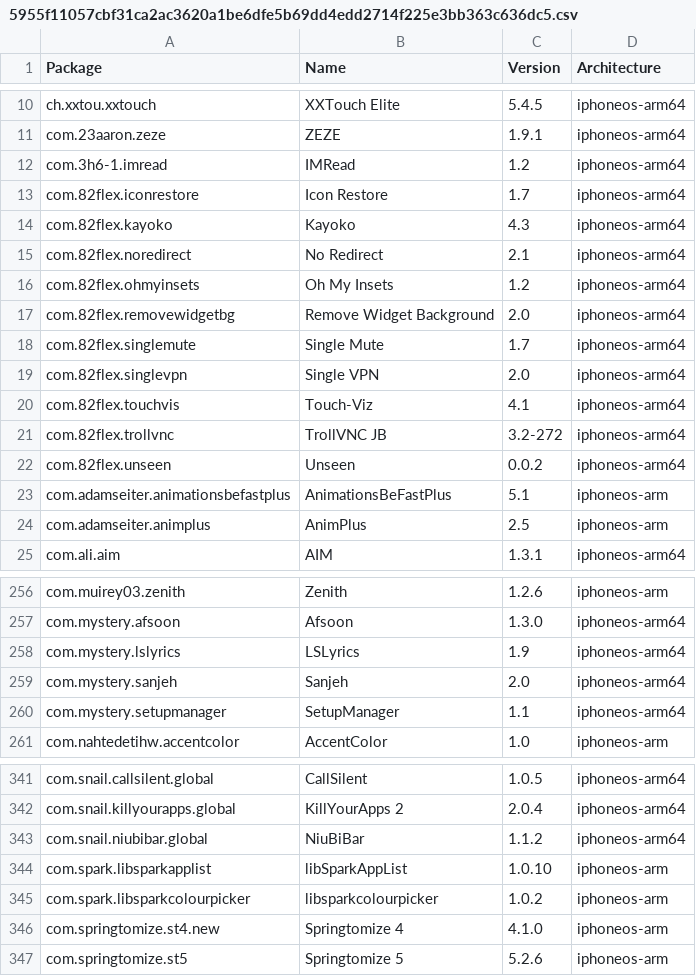
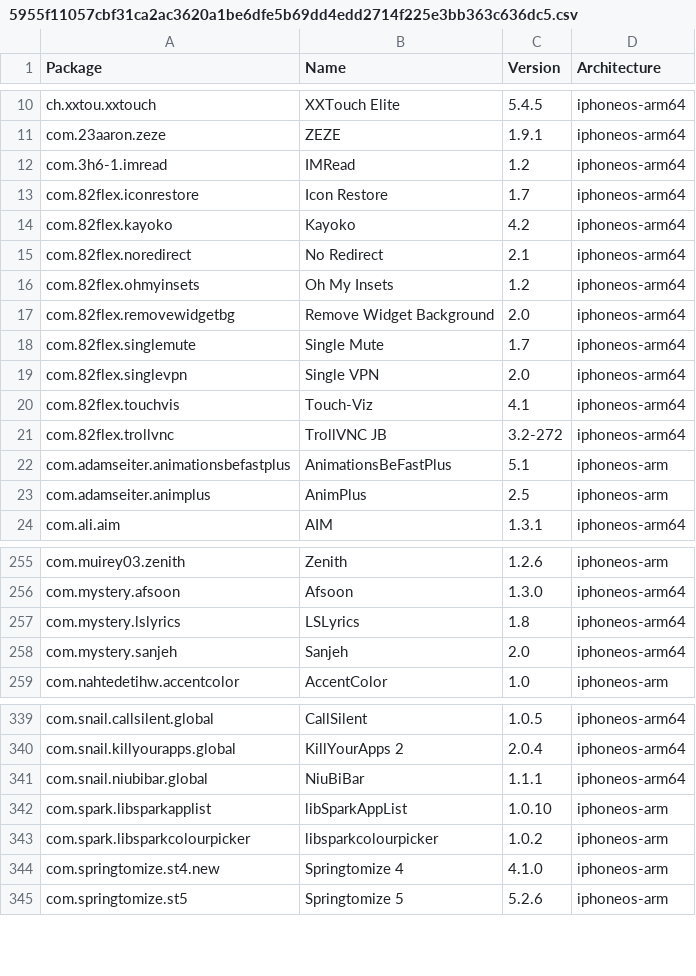
Before and after one commit to invalidunit/crc_bark, a CSV file: Library/Caches/com.nan.crc/5955f11057cbf31ca2ac3620a1be6dfe5b69dd4edd2714f225e3bb363c636dc5.csv, drawn as a sheet; only a part is shown, gaps mark what is left out.

```diff
--- a/Library/Caches/com.nan.crc/5955f11057cbf31ca2ac3620a1be6dfe5b69dd4edd2714f225e3bb363c636dc5.csv
+++ b/Library/Caches/com.nan.crc/5955f11057cbf31ca2ac3620a1be6dfe5b69dd4edd2714f225e3bb363c636dc5.csv
@@ -13,3 +13,3 @@ com.3h6-1.imread,IMRead,1.2,iphoneos-arm64
 com.82flex.iconrestore,Icon Restore,1.7,iphoneos-arm64
-com.82flex.kayoko,Kayoko,4.3,iphoneos-arm64
+com.82flex.kayoko,Kayoko,4.2,iphoneos-arm64
 com.82flex.noredirect,No Redirect,2.1,iphoneos-arm64
@@ -21,3 +21,2 @@ com.82flex.touchvis,Touch-Viz,4.1,iphoneos-arm64
 com.82flex.trollvnc,TrollVNC JB,3.2-272,iphoneos-arm64
-com.82flex.unseen,Unseen,0.0.2,iphoneos-arm64
 com.adamseiter.animationsbefastplus,AnimationsBeFastPlus,5.1,iphoneos-arm
@@ -257,5 +256,4 @@ com.muirey03.zenith,Zenith,1.2.6,iphoneos-arm
 com.mystery.afsoon,Afsoon,1.3.0,iphoneos-arm64
-com.mystery.lslyrics,LSLyrics,1.9,iphoneos-arm64
+com.mystery.lslyrics,LSLyrics,1.8,iphoneos-arm64
 com.mystery.sanjeh,Sanjeh,2.0,iphoneos-arm64
-com.mystery.setupmanager,SetupManager,1.1,iphoneos-arm64
 com.nahtedetihw.accentcolor,AccentColor,1.0,iphoneos-arm
@@ -342,3 +340,3 @@ com.snail.callsilent.global,CallSilent,1.0.5,iphoneos-arm64
 com.snail.killyourapps.global,KillYourApps 2,2.0.4,iphoneos-arm64
-com.snail.niubibar.global,NiuBiBar,1.1.2,iphoneos-arm64
+com.snail.niubibar.global,NiuBiBar,1.1.1,iphoneos-arm64
 com.spark.libsparkapplist,libSparkAppList,1.0.10,iphoneos-arm
```
